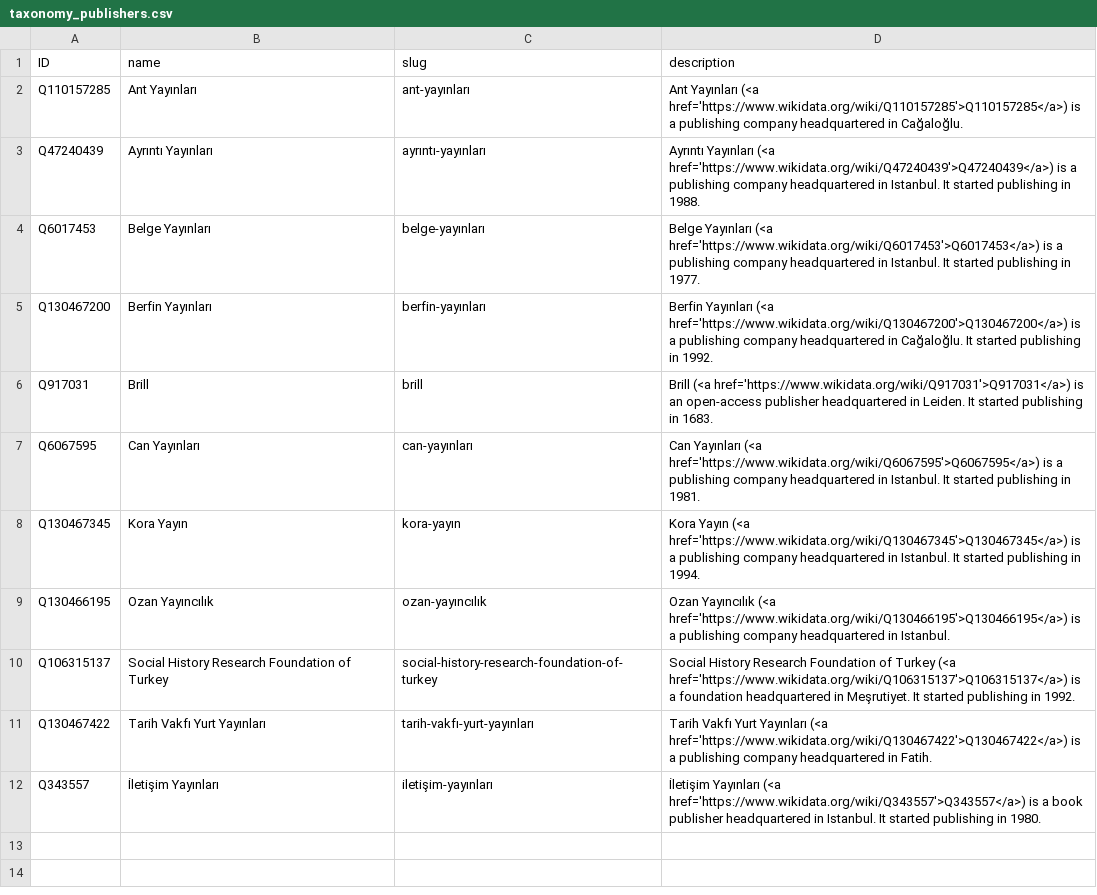
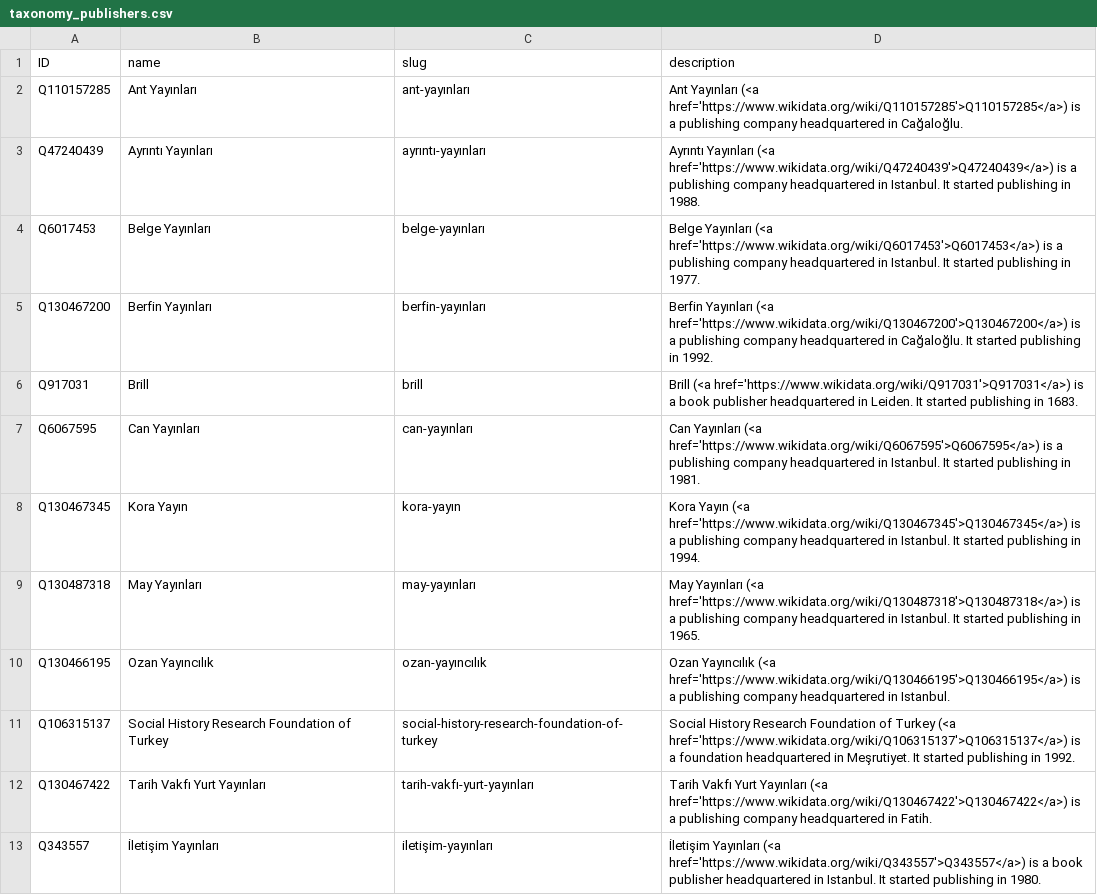
Before and after one commit to sol-idarities/Website-Taxonomies, a CSV file: taxonomy_publishers.csv, drawn as a sheet.

Commit message:
Update taxonomy_publishers.csv

```diff
--- a/taxonomy_publishers.csv
+++ b/taxonomy_publishers.csv
@@ -5,5 +5,6 @@ Q6017453,Belge Yayınları,belge-yayınları,Belge Yayınları (<a href='https:/
 Q130467200,Berfin Yayınları,berfin-yayınları,Berfin Yayınları (<a href='https://www.wikidata.org/wiki/Q130467200'>Q130467200</a>) is a publishing company headquartered in Cağaloğlu. It started publishing in 1992.
-Q917031,Brill,brill,Brill (<a href='https://www.wikidata.org/wiki/Q917031'>Q917031</a>) is an open-access publisher headquartered in Leiden. It started publishing in 1683.
+Q917031,Brill,brill,Brill (<a href='https://www.wikidata.org/wiki/Q917031'>Q917031</a>) is a book publisher headquartered in Leiden. It started publishing in 1683.
 Q6067595,Can Yayınları,can-yayınları,Can Yayınları (<a href='https://www.wikidata.org/wiki/Q6067595'>Q6067595</a>) is a publishing company headquartered in Istanbul. It started publishing in 1981.
 Q130467345,Kora Yayın,kora-yayın,Kora Yayın (<a href='https://www.wikidata.org/wiki/Q130467345'>Q130467345</a>) is a publishing company headquartered in Istanbul. It started publishing in 1994.
+Q130487318,May Yayınları,may-yayınları,May Yayınları (<a href='https://www.wikidata.org/wiki/Q130487318'>Q130487318</a>) is a publishing company headquartered in Istanbul. It started publishing in 1965.
 Q130466195,Ozan Yayıncılık,ozan-yayıncılık,Ozan Yayıncılık (<a href='https://www.wikidata.org/wiki/Q130466195'>Q130466195</a>) is a publishing company headquartered in Istanbul.
```
